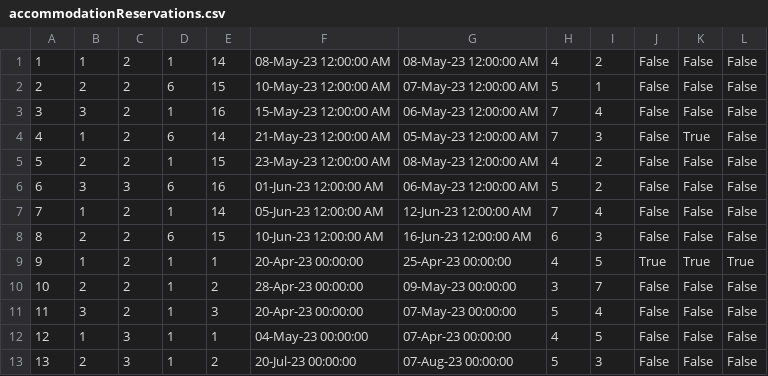
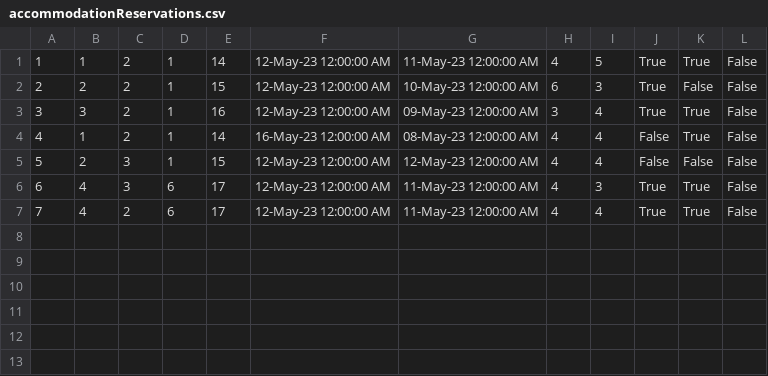
Before and after one commit to ivanailijin/SIMS-Project-team-C, a CSV file: TravelService/TravelService/Resources/Data/accommodationReservations.csv, drawn as a sheet.

```diff
--- a/TravelService/TravelService/Resources/Data/accommodationReservations.csv
+++ b/TravelService/TravelService/Resources/Data/accommodationReservations.csv
@@ -1,13 +1,7 @@
-1|1|2|1|14|08-May-23 12:00:00 AM|08-May-23 12:00:00 AM|4|2|False|False|False
-2|2|2|6|15|10-May-23 12:00:00 AM|07-May-23 12:00:00 AM|5|1|False|False|False
-3|3|2|1|16|15-May-23 12:00:00 AM|06-May-23 12:00:00 AM|7|4|False|False|False
-4|1|2|6|14|21-May-23 12:00:00 AM|05-May-23 12:00:00 AM|7|3|False|True|False
-5|2|2|1|15|23-May-23 12:00:00 AM|08-May-23 12:00:00 AM|4|2|False|False|False
-6|3|3|6|16|01-Jun-23 12:00:00 AM|06-May-23 12:00:00 AM|5|2|False|False|False
-7|1|2|1|14|05-Jun-23 12:00:00 AM|12-Jun-23 12:00:00 AM|7|4|False|False|False
-8|2|2|6|15|10-Jun-23 12:00:00 AM|16-Jun-23 12:00:00 AM|6|3|False|False|False
-9|1|2|1|1|20-Apr-23 00:00:00|25-Apr-23 00:00:00|4|5|True|True|True
-10|2|2|1|2|28-Apr-23 00:00:00|09-May-23 00:00:00|3|7|False|False|False
-11|3|2|1|3|20-Apr-23 00:00:00|07-May-23 00:00:00|5|4|False|False|False
-12|1|3|1|1|04-May-23 00:00:00|07-Apr-23 00:00:00|4|5|False|False|False
-13|2|3|1|2|20-Jul-23 00:00:00|07-Aug-23 00:00:00|5|3|False|False|False
+1|1|2|1|14|12-May-23 12:00:00 AM|11-May-23 12:00:00 AM|4|5|True|True|False
+2|2|2|1|15|12-May-23 12:00:00 AM|10-May-23 12:00:00 AM|6|3|True|False|False
+3|3|2|1|16|12-May-23 12:00:00 AM|09-May-23 12:00:00 AM|3|4|True|True|False
+4|1|2|1|14|16-May-23 12:00:00 AM|08-May-23 12:00:00 AM|4|4|False|True|False
+5|2|3|1|15|12-May-23 12:00:00 AM|12-May-23 12:00:00 AM|4|4|False|False|False
+6|4|3|6|17|12-May-23 12:00:00 AM|11-May-23 12:00:00 AM|4|3|True|True|False
+7|4|2|6|17|12-May-23 12:00:00 AM|11-May-23 12:00:00 AM|4|4|True|True|False
```
Also changed, not shown: TravelService/TravelService/Resources/Data/accommodations.csv, TravelService/TravelService/Resources/Data/locations.csv, 36 other files.
